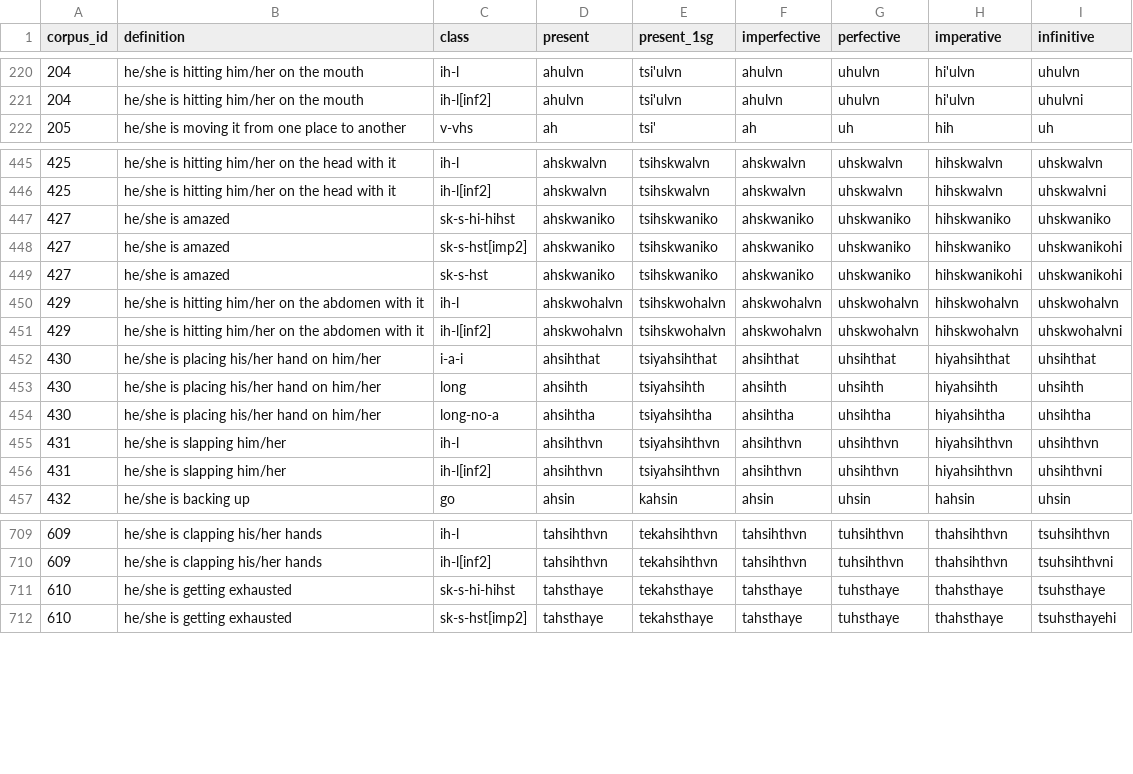
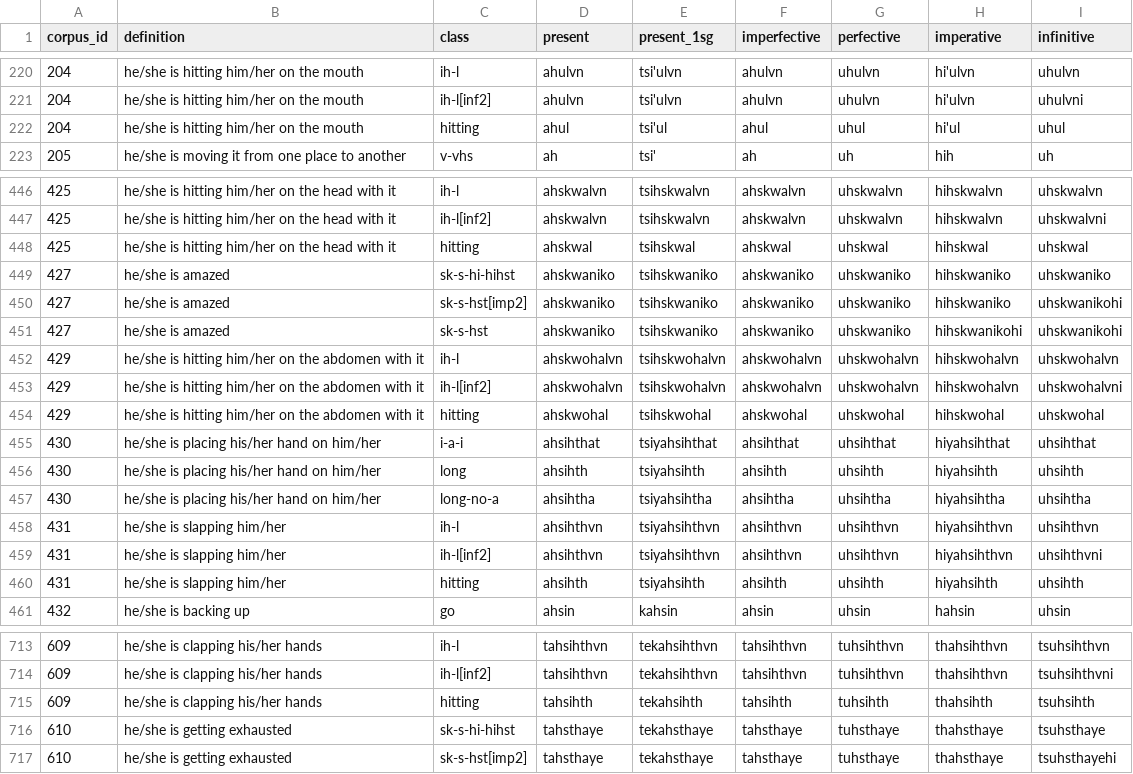
Before and after one commit to CharlieMcVicker/king-recreation, a CSV file: artifacts/data/endings_stripped_corpus.csv, drawn as a sheet; only a part is shown, gaps mark what is left out; the diff covers the shown part only; the diff names each change by its address in the sheet, - before the commit and + after, or states it on an @@ line.

```diff
--- a/artifacts/data/endings_stripped_corpus.csv
+++ b/artifacts/data/endings_stripped_corpus.csv
+row 222: 204 | he/she is hitting him/her on the mouth | hitting | ahul | tsi'ul | ahul | uhul | hi'ul | uhul
+row 448: 425 | he/she is hitting him/her on the head with it | hitting | ahskwal | tsihskwal | ahskwal | uhskwal | hihskwal | uhskwal
+row 454: 429 | he/she is hitting him/her on the abdomen with it | hitting | ahskwohal | tsihskwohal | ahskwohal | uhskwohal | hihskwohal | uhskwohal
+row 460: 431 | he/she is slapping him/her | hitting | ahsihth | tsiyahsihth | ahsihth | uhsihth | hiyahsihth | uhsihth
+row 715: 609 | he/she is clapping his/her hands | hitting | tahsihth | tekahsihth | tahsihth | tuhsihth | thahsihth | tsuhsihth
```
Also changed, not shown: 1 added row elsewhere in this file, artifacts/data/matches_initial.csv, artifacts/reports/class_match_counts.csv, 35 other files.
